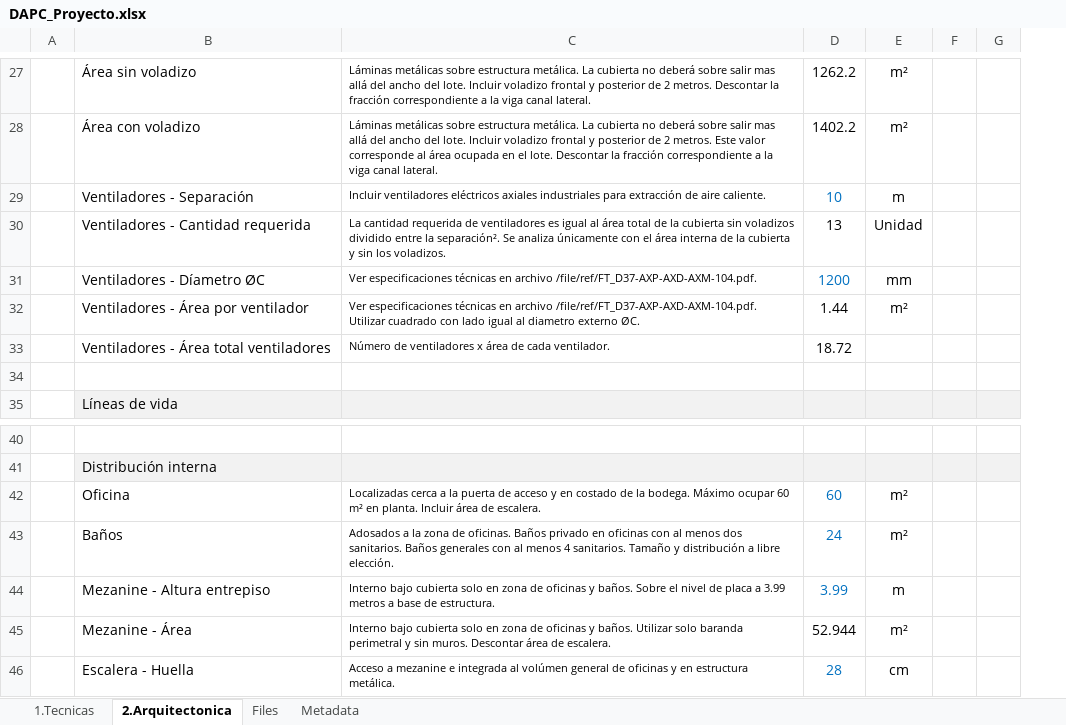
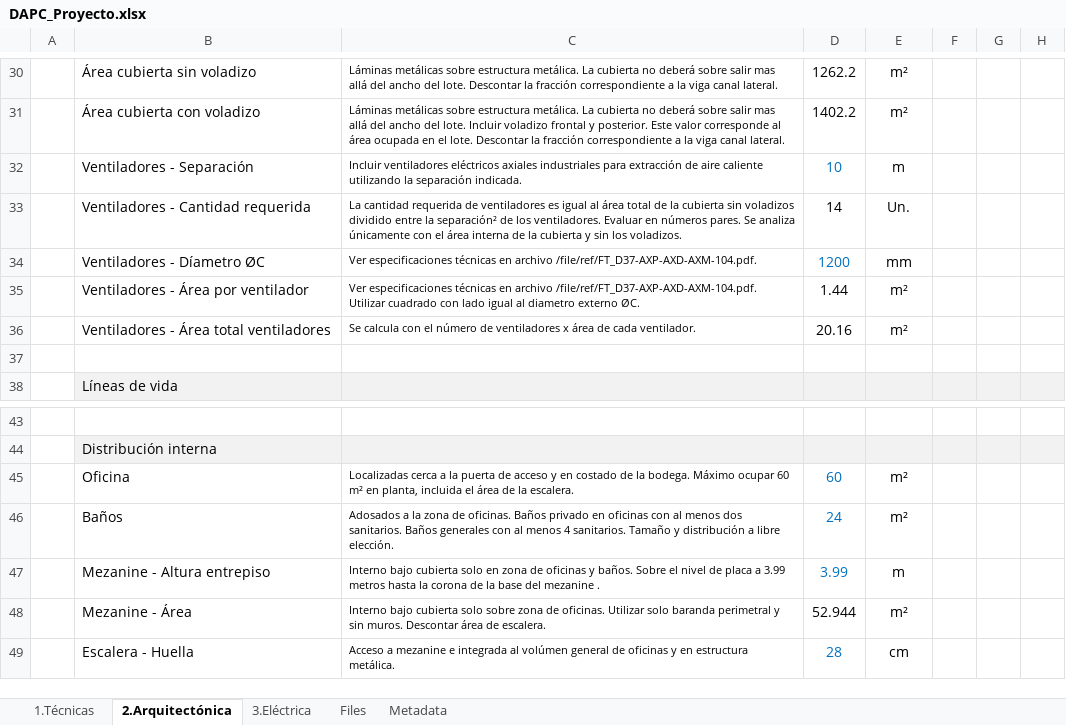
Before and after one commit to rcfdtools/R.DAPC, an Excel workbook: file/table/DAPC_Proyecto.xlsx, sheet 2.Arquitectónica, drawn as a sheet; only a part is shown, gaps mark what is left out; values as stored, in another font and other column widths than the file's, no borders; addresses are those after the commit; the diff covers the shown part only; the diff names each change by its address in the sheet, - before the commit and + after, or states it on an @@ line.

```diff
--- a/file/table/DAPC_Proyecto.xlsx (sheet 2.Arquitectónica)
+++ b/file/table/DAPC_Proyecto.xlsx (sheet 2.Arquitectónica)
-sheet tab: 1.Tecnicas
+sheet tab: 1.Técnicas
-sheet tab: 2.Arquitectonica
+sheet tab: 2.Arquitectónica
+sheet tab: 3.Eléctrica
+column F, empty
-B30: Área sin voladizo
+B30: Área cubierta sin voladizo
-C30: …del lote. Incluir voladizo frontal y posterior de 2 metros. Descontar la…
+C30: …del lote. Descontar la…
-B31: Área con voladizo
+B31: Área cubierta con voladizo
-C31: …frontal y posterior de 2 metros. Este valor…
+C31: …frontal y posterior. Este valor…
-C32: …de aire caliente.
+C32: …de aire caliente utilizando la separación indicada.
-C33: …entre la separación². Se analiza…
+C33: …entre la separación² de los ventiladores. Evaluar en números pares. Se analiza…
-D33: 13
+D33: 14
-E33: Unidad
+E33: Un.
-C36: Número de ventiladores…
+C36: Se calcula con el número de ventiladores…
-D36: 18.72
+D36: 20.16
-E36: (empty)
+E36: m²
-C45: …m² en planta. Incluir área de escalera.
+C45: …m² en planta, incluida el área de la escalera.
-C47: …3.99 metros a base de estructura.
+C47: …3.99 metros hasta la corona de la base del mezanine .
-C48: …cubierta solo en zona de oficinas y baños. Utilizar solo…
+C48: …cubierta solo sobre zona de oficinas. Utilizar solo…
```
Also changed, not shown: 28 added rows, 3 removed rows, 1 moved row, 21 edited cells and cell formats elsewhere in this sheet, sheet 1.Técnicas, formulas that keep their value, 1 other file.
